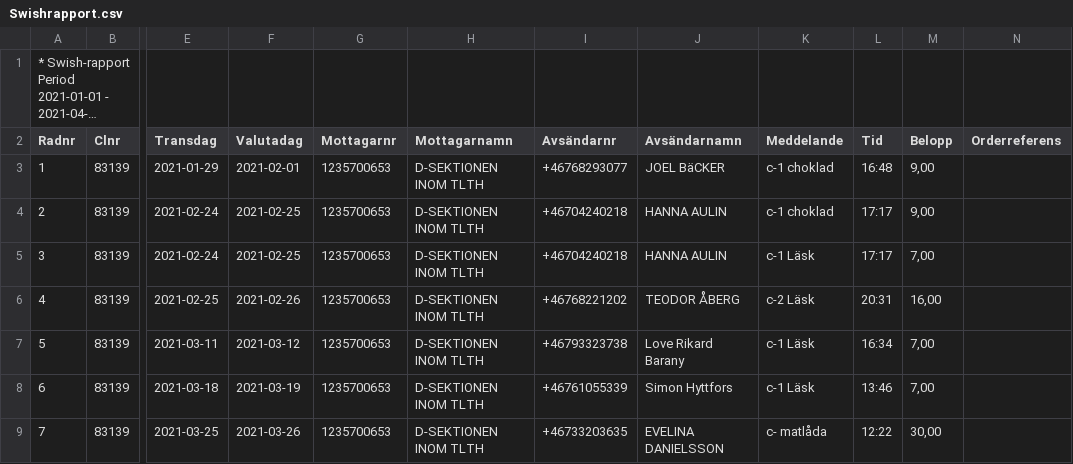
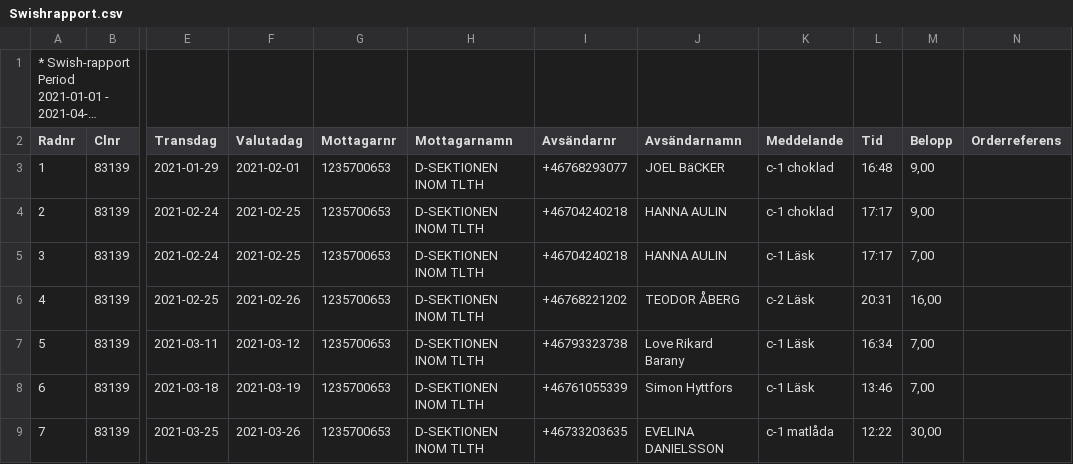
Before and after one commit to GitThisJoel/intakt, a CSV file: Swishrapport.csv, drawn as a sheet; only a part is shown, gaps mark what is left out; long unchanged cells end in …; the diff names each change by its address in the sheet, - before the commit and + after, or states it on an @@ line.

Commit message:
gen tex bugfix, parser swish makes quantity a number

```diff
--- a/Swishrapport.csv
+++ b/Swishrapport.csv
-K9 (Meddelande): c- matlåda
+K9 (Meddelande): c-1 matlåda
```
Also changed, not shown: 4 other files.
